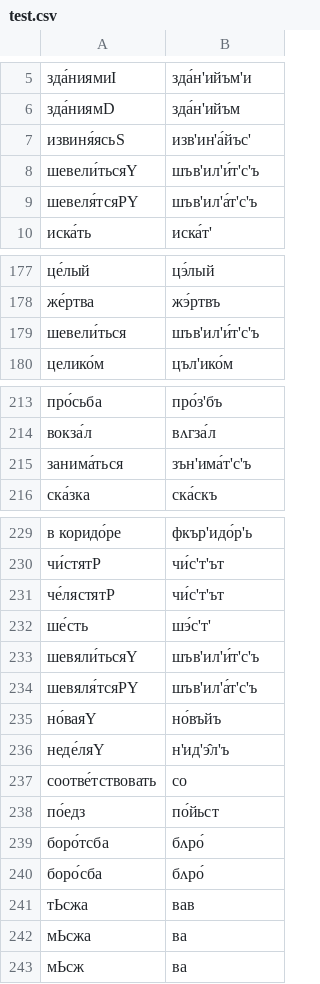
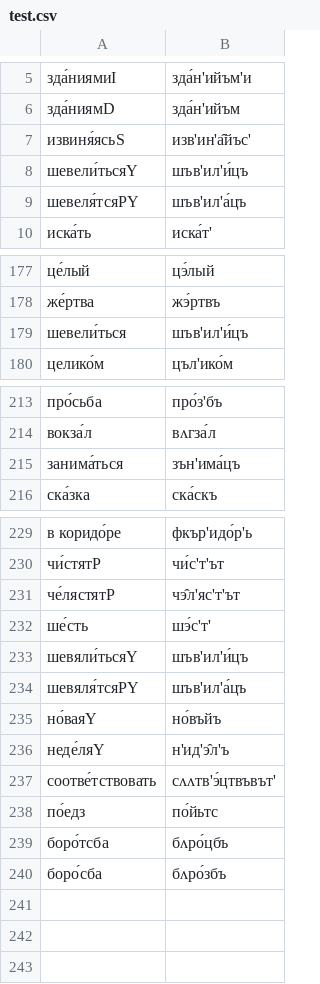
Before and after one commit to reynoldsnlp/rus_graph2phone, a CSV file: scripts/test.csv, drawn as a sheet; only a part is shown, gaps mark what is left out.

Commit message:
finished twolc, changed test file

```diff
--- a/scripts/test.csv
+++ b/scripts/test.csv
@@ -6,5 +6,5 @@
 зда́ниямD,зда́н'ийъм
-извиня́ясьS,изв'ин'а́йъс'
-шевели́тьсяY,шъв'ил'и́т'с'ъ
-шевеля́тсяPY,шъв'ил'а́т'с'ъ
+извиня́ясьS,изв'ин'а̂йъс'
+шевели́тьсяY,шъв'ил'и́цъ
+шевеля́тсяPY,шъв'ил'а́цъ
 иска́ть,иска́т'
@@ -178,3 +178,3 @@
 же́ртва,жэ́ртвъ
-шевели́ться,шъв'ил'и́т'с'ъ
+шевели́ться,шъв'ил'и́цъ
 целико́м,цъл'ико́м
@@ -214,3 +214,3 @@
 вокза́л,вʌгза́л
-занима́ться,зън'има́т'с'ъ
+занима́ться,зън'има́цъ
 ска́зка,ска́скъ
@@ -230,14 +230,11 @@
 чи́стятP,чи́с'т'ът
-че́лястятP,чи́с'т'ът
+че́лястятP,чэ̂л'яс'т'ът
 ше́сть,шэ́с'т'
-шевяли́тьсяY,шъв'ил'и́т'с'ъ
-шевяля́тсяPY,шъв'ил'а́т'с'ъ
+шевяли́тьсяY,шъв'ил'и́цъ
+шевяля́тсяPY,шъв'ил'а́цъ
 но́ваяY,но́въйъ
 неде́ляY,н'ид'э̂л'ъ
-соотве́тствовать,со
-по́едз,по́йьст
-боро́тсба,бʌро́
-боро́сба,бʌро́
-тЬсжа,вав
-мЬсжа,ва
-мЬсж,ва
+соотве́тствовать,сʌʌтв'э́цтвъвът'
+по́едз,по́йьтс
+боро́тсба,бʌро́цбъ
+боро́сба,бʌро́збъ
```
Also changed, not shown: 2 other files.
